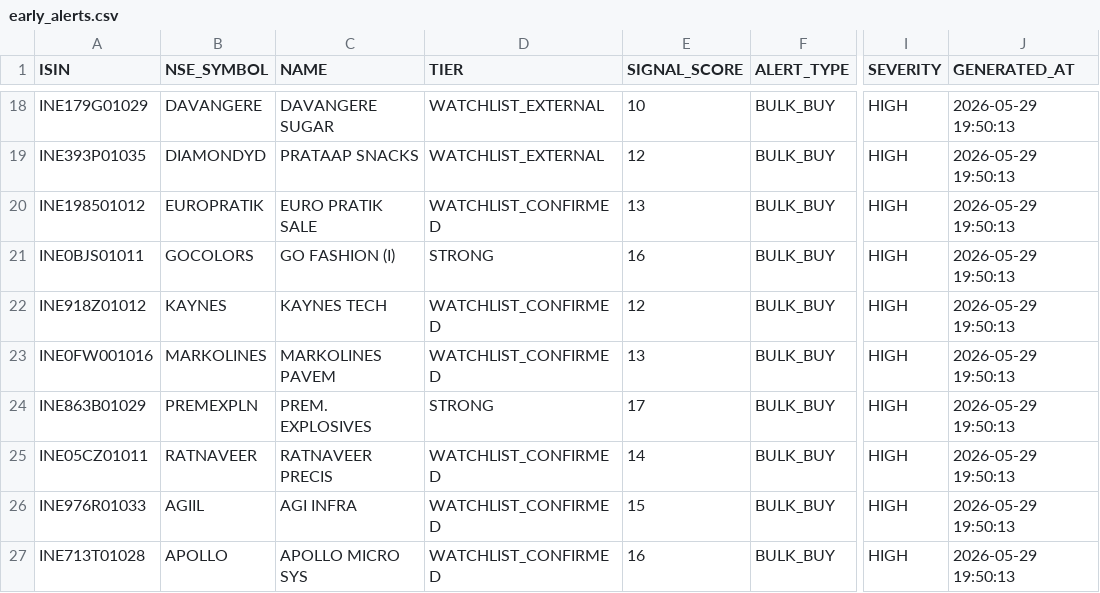
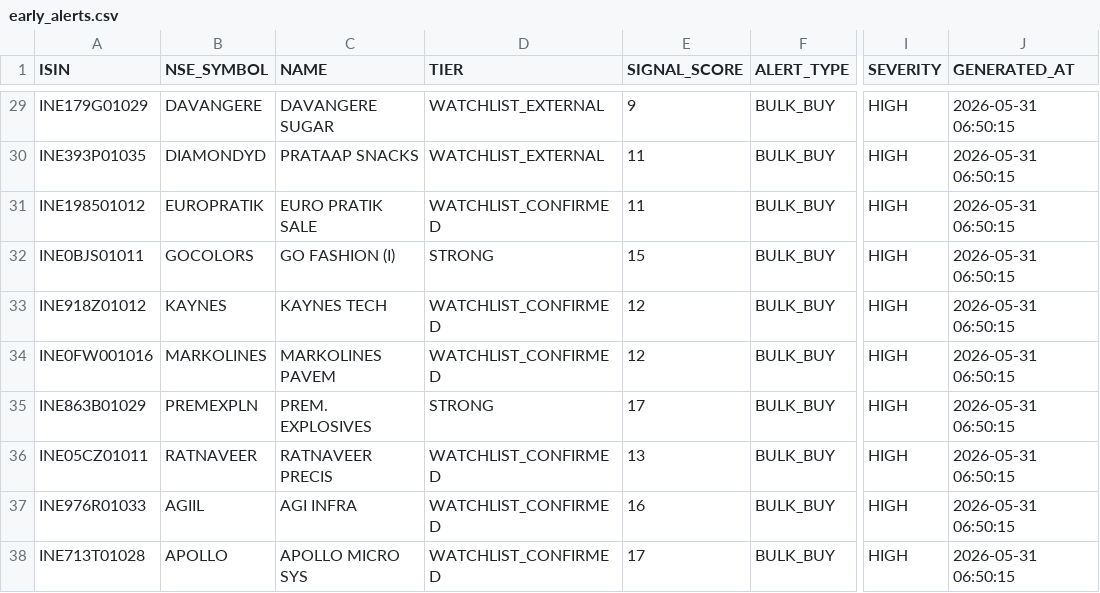
Before and after one commit to rajkshroff/multibagger-alerts, a CSV file: early_alerts.csv, drawn as a sheet; only a part is shown, gaps mark what is left out; addresses are those after the commit; the diff covers the shown part only; the diff names each change by its address in the sheet, - before the commit and + after, or states it on an @@ line.

```diff
--- a/early_alerts.csv
+++ b/early_alerts.csv
-E29 (SIGNAL_SCORE): 10
+E29 (SIGNAL_SCORE): 9
-J29:J38 (GENERATED_AT): 2026-05-29 19:50:13
+J29:J38 (GENERATED_AT): 2026-05-31 06:50:15
-E30 (SIGNAL_SCORE): 12
+E30 (SIGNAL_SCORE): 11
-E31 (SIGNAL_SCORE): 13
+E31 (SIGNAL_SCORE): 11
-E32 (SIGNAL_SCORE): 16
+E32 (SIGNAL_SCORE): 15
-E34 (SIGNAL_SCORE): 13
+E34 (SIGNAL_SCORE): 12
-E36 (SIGNAL_SCORE): 14
+E36 (SIGNAL_SCORE): 13
-E37 (SIGNAL_SCORE): 15
+E37 (SIGNAL_SCORE): 16
-E38 (SIGNAL_SCORE): 16
+E38 (SIGNAL_SCORE): 17
```
Also changed, not shown: 11 added rows, 1 removed row and 47 edited cells elsewhere in this file, bear_alpha_scores.csv, bse_symbol_master.csv, 10 other files.
